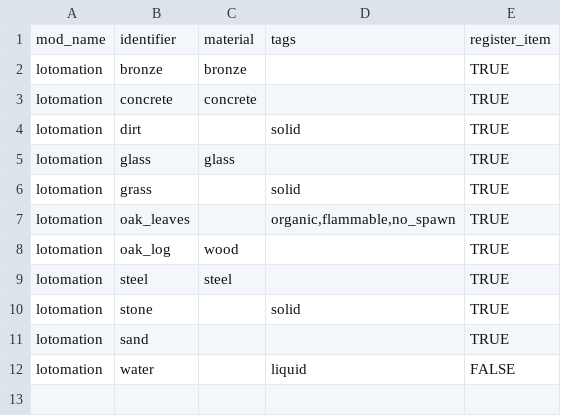
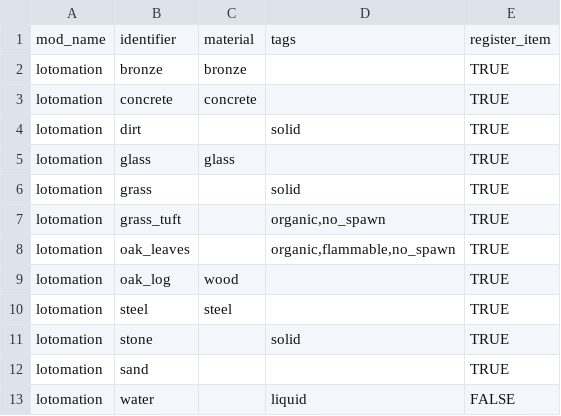
Before and after one commit to Maceris/Lotomation, a CSV file: plugins/Factory-Core/data/blocks.csv, drawn as a sheet.

```diff
--- a/plugins/Factory-Core/data/blocks.csv
+++ b/plugins/Factory-Core/data/blocks.csv
@@ -6,2 +6,3 @@ lotomation,glass,glass,,TRUE
 lotomation,grass,,solid,TRUE
+lotomation,grass_tuft,,"organic,no_spawn",TRUE
 lotomation,oak_leaves,,"organic,flammable,no_spawn",TRUE
```
Also changed, not shown: 39 other files.
